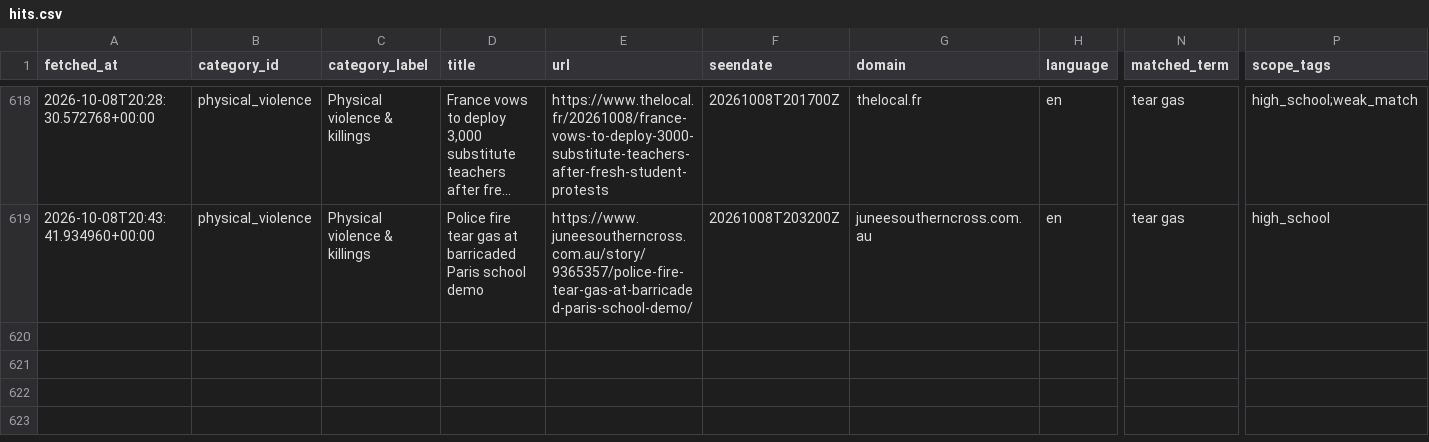
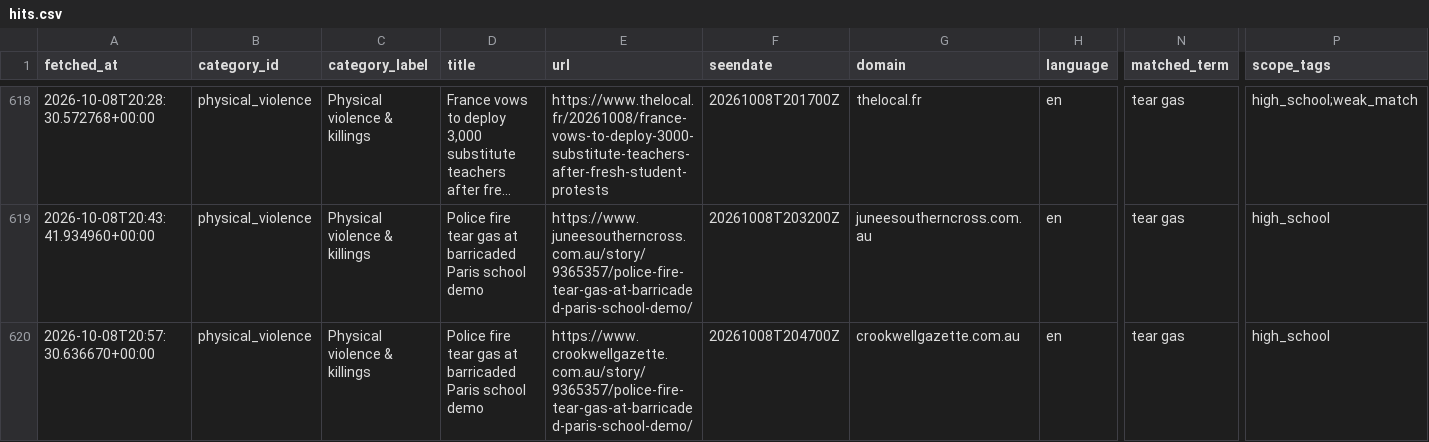
Before and after one commit to 9g98gyb746-gif/Student-Activism-Monitor, a CSV file: data/hits.csv, drawn as a sheet; only a part is shown, gaps mark what is left out; long unchanged cells end in …; rows hold the shown columns only; the diff names each change by its address in the sheet, - before the commit and + after, or states it on an @@ line.

```diff
--- a/data/hits.csv
+++ b/data/hits.csv
+row 620: 2026-10-08T20:57:30.636670+00:00 | physical_violence | Physical violence & killings | Police fire tear gas at barricaded Paris school demo | https://www.crookwellgazette.com.au/story/9365357/police-fire-tear-gas-at-barricaded-paris-school-demo/ | 20261008T204700Z | crookwellgazette.com.au | en | tear gas | high_school
```
Also changed, not shown: 2 other files.
